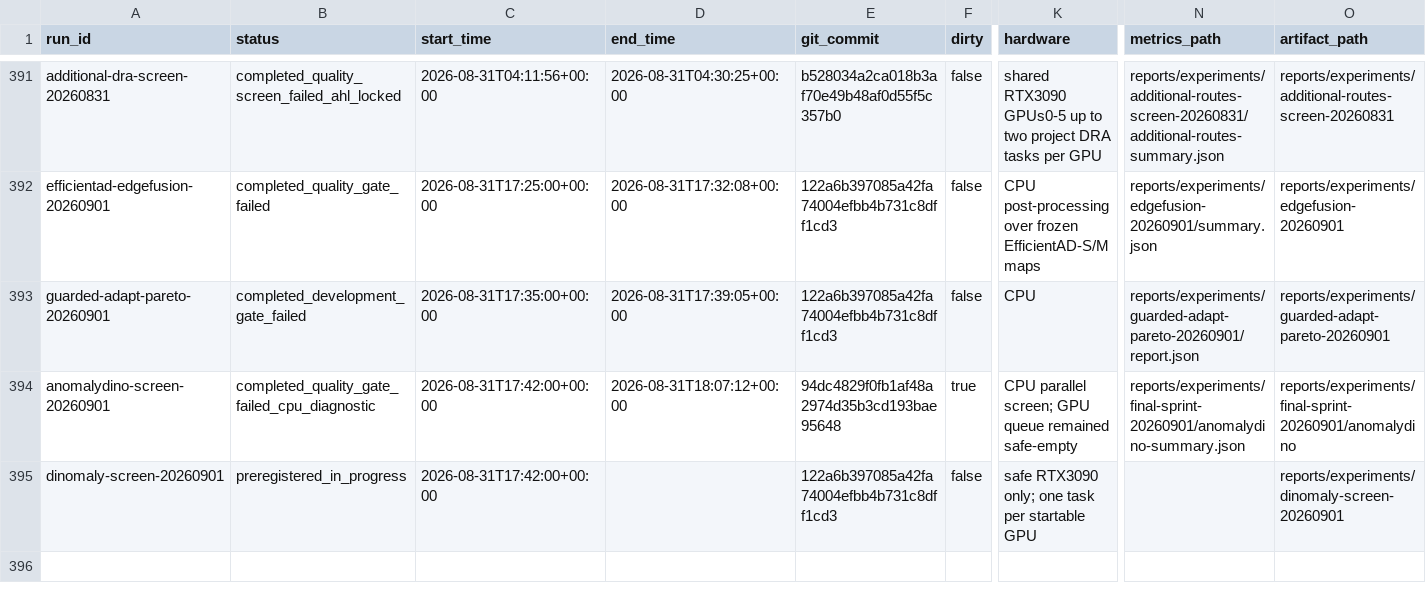
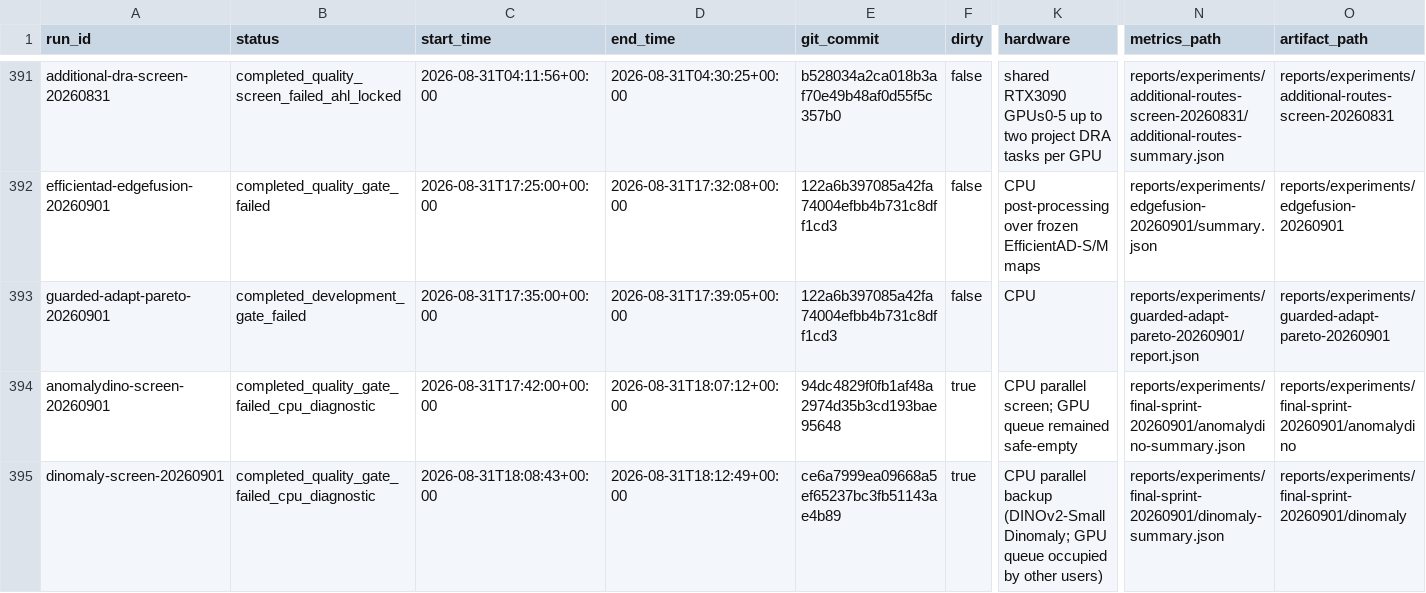
Before and after one commit to CuiMiles/EvoInspect-130, a CSV file: evidence/experiment_registry.csv, drawn as a sheet; only a part is shown, gaps mark what is left out; the diff covers the shown part only; the diff names each change by its address in the sheet, - before the commit and + after, or states it on an @@ line.

```diff
--- a/evidence/experiment_registry.csv
+++ b/evidence/experiment_registry.csv
-B395 (status): preregistered_in_progress
+B395 (status): completed_quality_gate_failed_cpu_diagnostic
-C395 (start_time): 2026-08-31T17:42:00+00:00
+C395 (start_time): 2026-08-31T18:08:43+00:00
-D395 (end_time): (empty)
+D395 (end_time): 2026-08-31T18:12:49+00:00
-E395 (git_commit): 122a6b397085a42fa74004efbb4b731c8dff1cd3
+E395 (git_commit): ce6a7999ea09668a5ef65237bc3fb51143ae4b89
-F395 (dirty): false
+F395 (dirty): true
-K395 (hardware): safe RTX3090 only; one task per startable GPU
+K395 (hardware): CPU parallel backup (DINOv2-Small Dinomaly; GPU queue occupied by other users)
-N395 (metrics_path): (empty)
+N395 (metrics_path): reports/experiments/final-sprint-20260901/dinomaly-summary.json
-O395 (artifact_path): reports/experiments/dinomaly-screen-20260901
+O395 (artifact_path): reports/experiments/final-sprint-20260901/dinomaly
```
Also changed, not shown: 1 edited cell elsewhere in this file, evidence/claim_ledger.csv, 4 other files.
